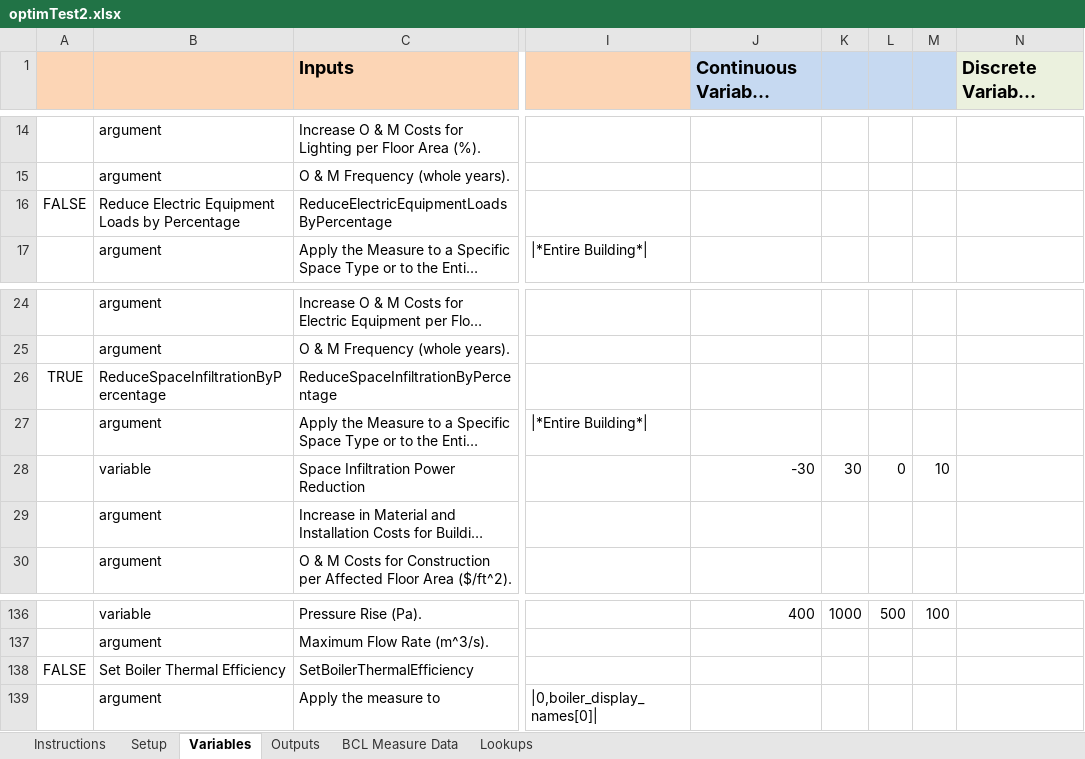
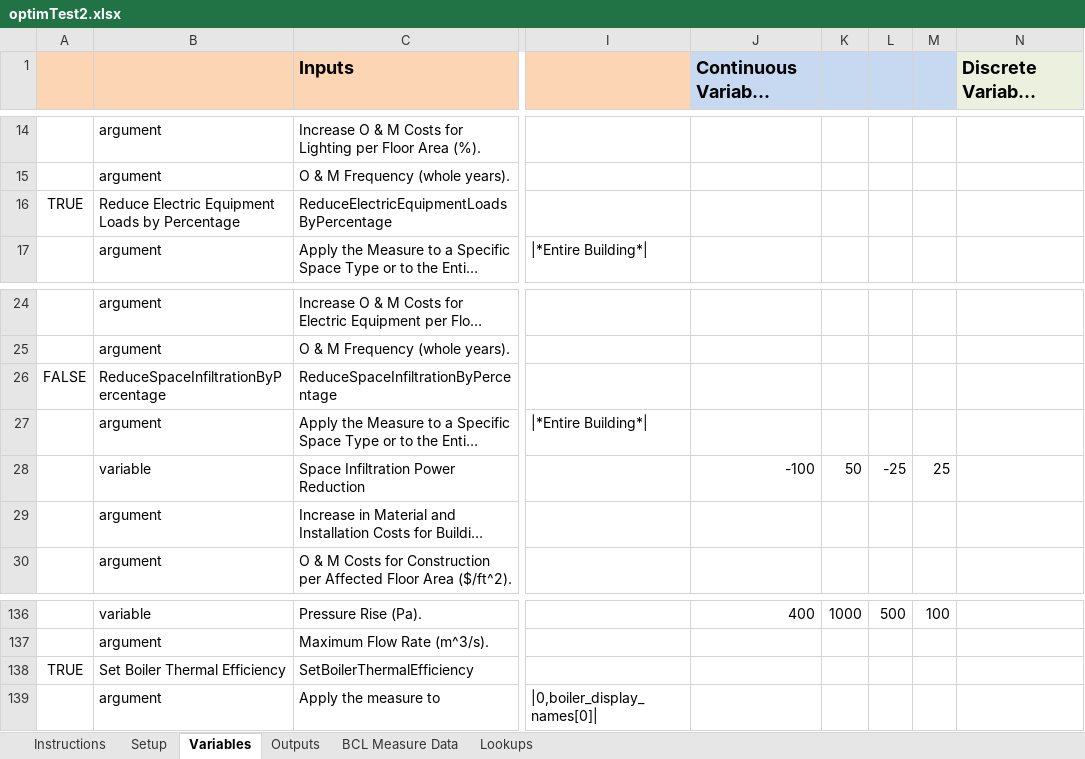
Before and after one commit to NREL/OpenStudio-analysis-spreadsheet, an Excel workbook: projects/optimTest2.xlsx, sheet Variables, drawn as a sheet; only a part is shown, gaps mark what is left out; long unchanged cells end in …; values as stored, in another font and other column widths than the file's, no borders; the diff names each change by its address in the sheet, - before the commit and + after, or states it on an @@ line.

```diff
--- a/projects/optimTest2.xlsx (sheet Variables)
+++ b/projects/optimTest2.xlsx (sheet Variables)
-A16: FALSE
+A16: TRUE
-A26: TRUE
+A26: FALSE
-J28 (Continuous Variable Description): -30
+J28 (Continuous Variable Description): -100
-K28: 30
+K28: 50
-L28: 0
+L28: -25
-M28: 10
+M28: 25
-A138: FALSE
+A138: TRUE
```
Also changed, not shown: sheet Outputs, sheet Setup, projects/optimTest3.xlsx, 1 other file.
